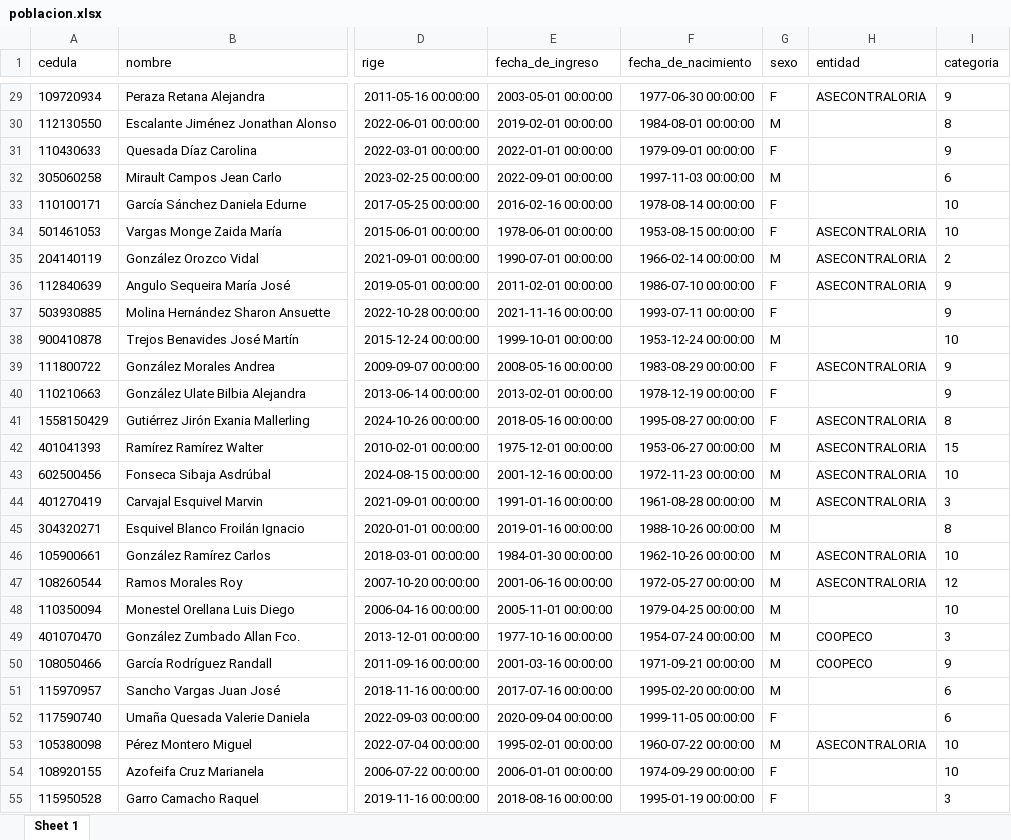
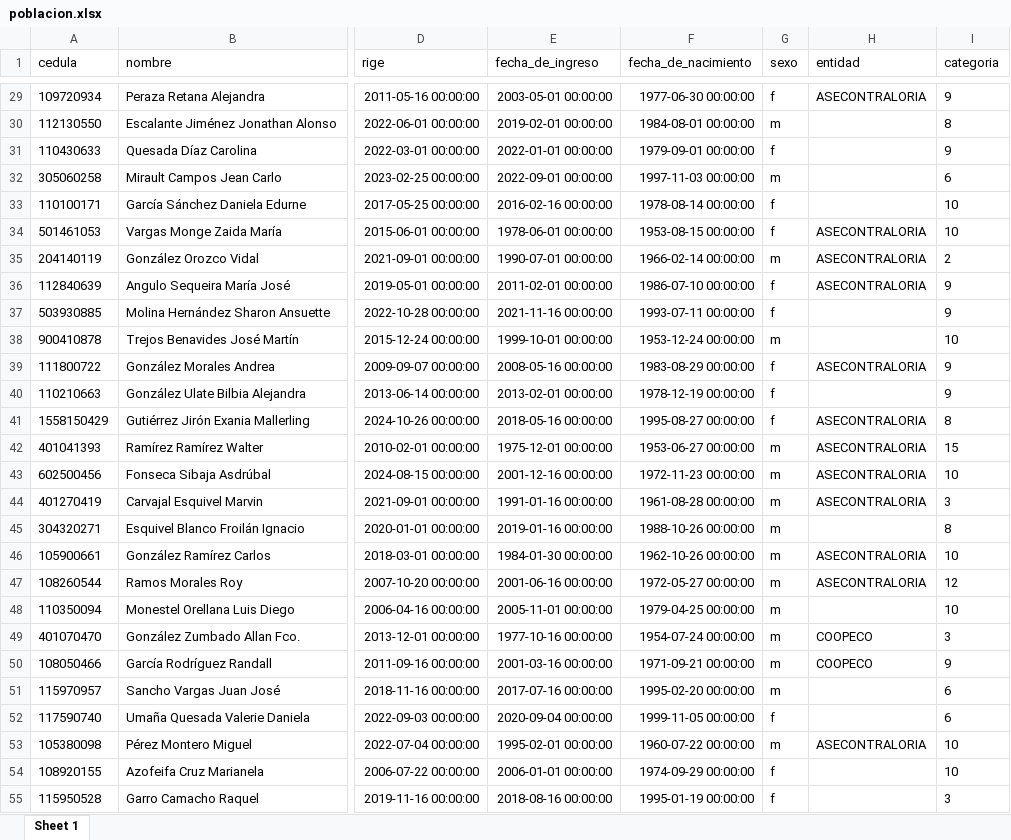
Before and after one commit to jose011013/cesantia, an Excel workbook: data/processed/poblacion.xlsx, sheet Sheet 1, drawn as a sheet; only a part is shown, gaps mark what is left out; values as stored, in another font and other column widths than the file's, no borders; the diff covers the shown part only; the diff names each change by its address in the sheet, - before the commit and + after, or states it on an @@ line.

```diff
--- a/data/processed/poblacion.xlsx (sheet Sheet 1)
+++ b/data/processed/poblacion.xlsx (sheet Sheet 1)
-G29 (sexo): F
+G29 (sexo): f
-G30 (sexo): M
+G30 (sexo): m
-G31 (sexo): F
+G31 (sexo): f
-G32 (sexo): M
+G32 (sexo): m
-G33:G34 (sexo): F
+G33:G34 (sexo): f
-G35 (sexo): M
+G35 (sexo): m
-G36:G37 (sexo): F
+G36:G37 (sexo): f
-G38 (sexo): M
+G38 (sexo): m
-G39:G41 (sexo): F
+G39:G41 (sexo): f
-G42:G51 (sexo): M
+G42:G51 (sexo): m
-G52 (sexo): F
+G52 (sexo): f
-G53 (sexo): M
+G53 (sexo): m
-G54:G55 (sexo): F
+G54:G55 (sexo): f
```
Also changed, not shown: 1348 edited cells elsewhere in this sheet, 2 other files.
